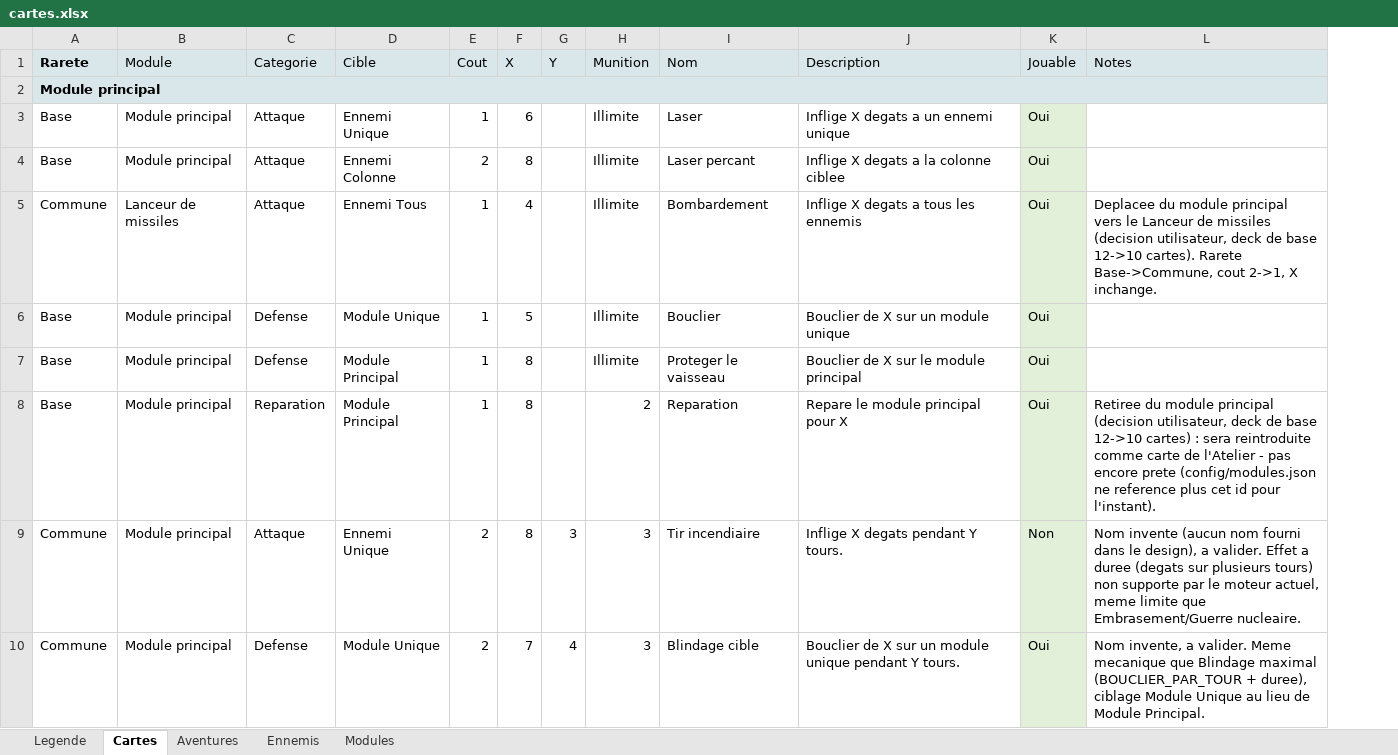
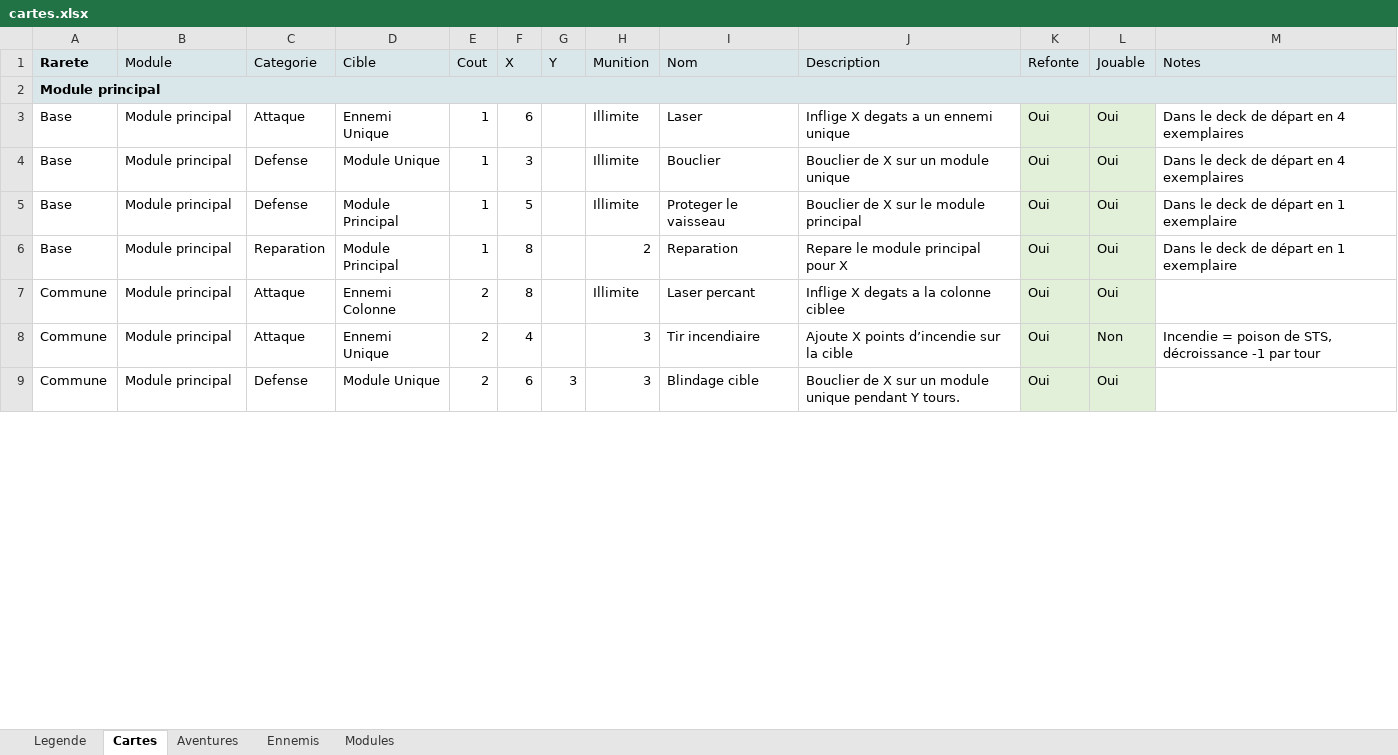
Before and after one commit to lyanaeran/tomcard, an Excel workbook: specs/cartes.xlsx, sheet Cartes, drawn as a sheet; only a part is shown; values as stored, in another font and other column widths than the file's, no borders; removed rows and columns are numbered as before the commit, all else as after; the diff covers the shown part only; the diff names each change by its address in the sheet, - before the commit and + after, or states it on an @@ line.

```diff
--- a/specs/cartes.xlsx (sheet Cartes)
+++ b/specs/cartes.xlsx (sheet Cartes)
+column K (Refonte), rows 3-6: all Oui; rows 8-9: Oui | Oui
-M3 (Notes): (empty)
+M3 (Notes): Dans le deck de départ en 4 exemplaires
-row 4: Base | Module principal | Attaque | Ennemi Colonne | 2 | 8 |  | Illimite | Laser percant | Inflige X degats a la colonne ciblee | Oui
-row 5: Commune | Lanceur de missiles | Attaque | Ennemi Tous | 1 | 4 |  | Illimite | Bombardement | Inflige X degats a tous les ennemis | Oui | Deplacee du module principal vers le Lanceur de missiles (decision utilisateur, deck de base 12->10 cartes). Rarete Base->Commune, cout 2->1, X inchange.
-F4 (X): 5
+F4 (X): 3
-M4 (Notes): (empty)
+M4 (Notes): Dans le deck de départ en 4 exemplaires
-F5 (X): 8
+F5 (X): 5
-M5 (Notes): (empty)
+M5 (Notes): Dans le deck de départ en 1 exemplaire
-M6 (Notes): Retiree du module principal (decision utilisateur, deck de base 12->10 cartes) : sera reintroduite comme carte de l'Atelier - pas encore prete (config/modules.json ne reference plus cet id pour l'instant).
+M6 (Notes): Dans le deck de départ en 1 exemplaire
+row 7: Commune | Module principal | Attaque | Ennemi Colonne | 2 | 8 |  | Illimite | Laser percant | Inflige X degats a la colonne ciblee | Oui | Oui
-F8 (X): 8
+F8 (X): 4
-G8 (Y): 3
+G8 (Y): (empty)
-J8 (Description): Inflige X degats pendant Y tours.
+J8 (Description): Ajoute X points d’incendie sur la cible
-M8 (Notes): Nom invente (aucun nom fourni dans le design), a valider. Effet a duree (degats sur plusieurs tours) non supporte par le moteur actuel, meme limite que Embrasement/Guerre nucleaire.
+M8 (Notes): Incendie = poison de STS, décroissance -1 par tour
-F9 (X): 7
+F9 (X): 6
-G9 (Y): 4
+G9 (Y): 3
-M9 (Notes): Nom invente, a valider. Meme mecanique que Blindage maximal (BOUCLIER_PAR_TOUR + duree), ciblage Module Unique au lieu de Module Principal.
+M9 (Notes): (empty)
```
Also changed, not shown: 1 added row and 24 edited cells elsewhere in this sheet, sheet Modules, sheet Legende, 14 other files.
